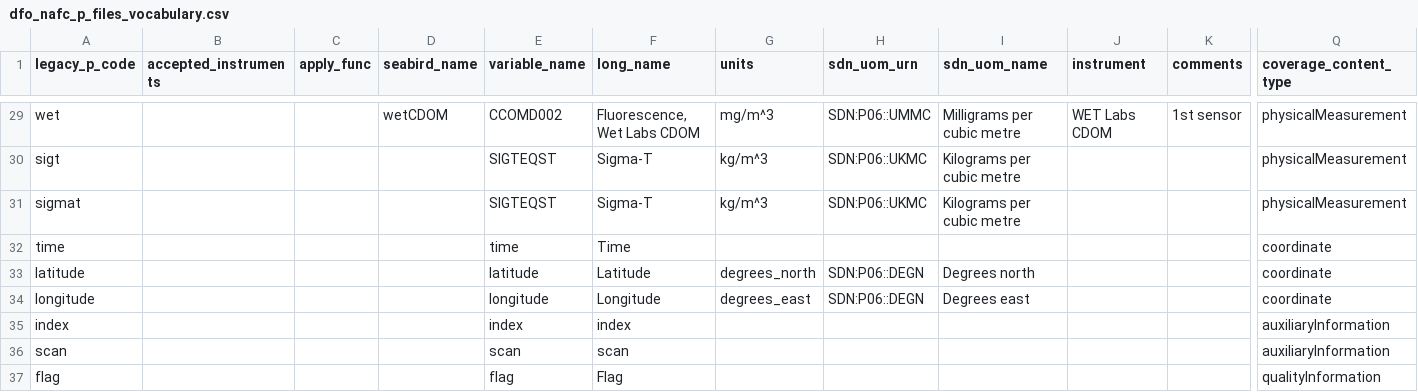
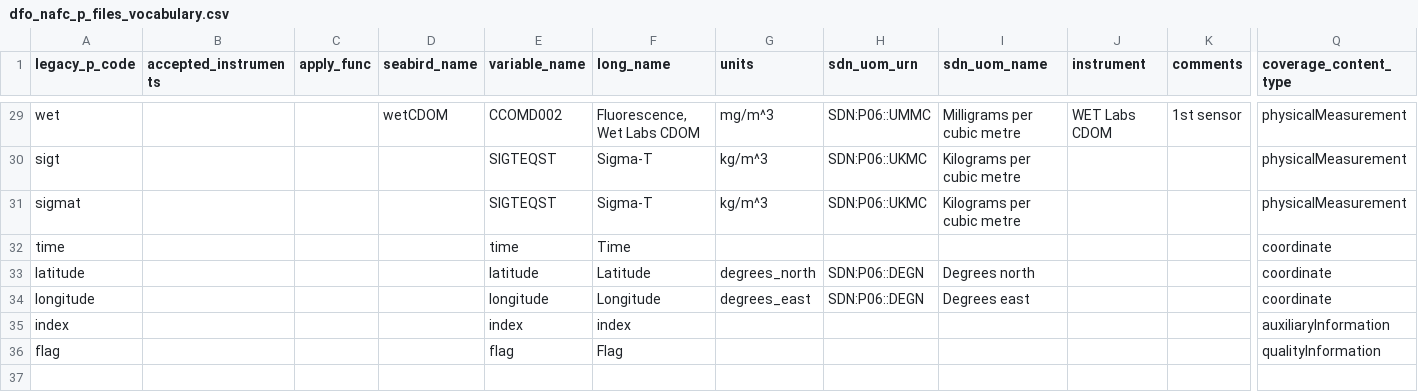
Before and after one commit to cioos-siooc/ocean-data-parser, a CSV file: ocean_data_parser/vocabularies/dfo_nafc_p_files_vocabulary.csv, drawn as a sheet; only a part is shown, gaps mark what is left out; rows hold the shown columns only; the diff names each change by its address in the sheet, - before the commit and + after, or states it on an @@ line.

Commit message:
clean up duplicated vocabulary

```diff
--- a/ocean_data_parser/vocabularies/dfo_nafc_p_files_vocabulary.csv
+++ b/ocean_data_parser/vocabularies/dfo_nafc_p_files_vocabulary.csv
-row 36: scan |  |  |  | scan | scan |  |  |  |  |  | auxiliaryInformation
```
